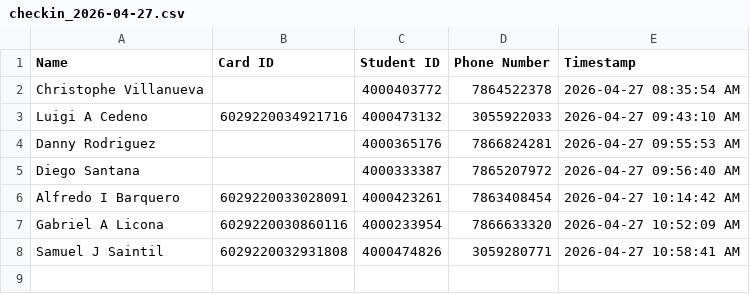
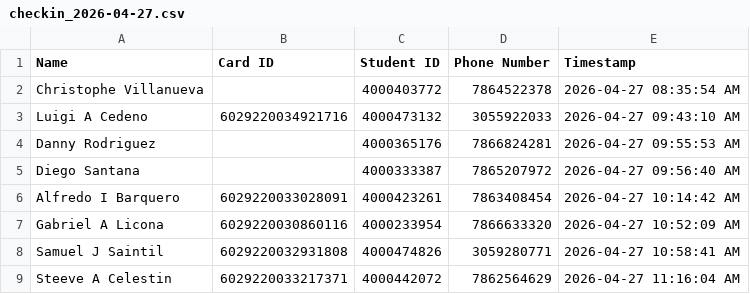
Before and after one commit to G33k-star/smart-id-verification-system, a CSV file: data/checkins/checkin_2026-04-27.csv, drawn as a sheet; the diff names each change by its address in the sheet, - before the commit and + after, or states it on an @@ line.

Commit message:
Backup data 2026-04-27 16:00:02 UTC

```diff
--- a/data/checkins/checkin_2026-04-27.csv
+++ b/data/checkins/checkin_2026-04-27.csv
+row 9: Steeve A Celestin | 6029220033217371 | 4000442072 | 7862564629 | 2026-04-27 11:16:04 AM
```
Also changed, not shown: 1 other file.
